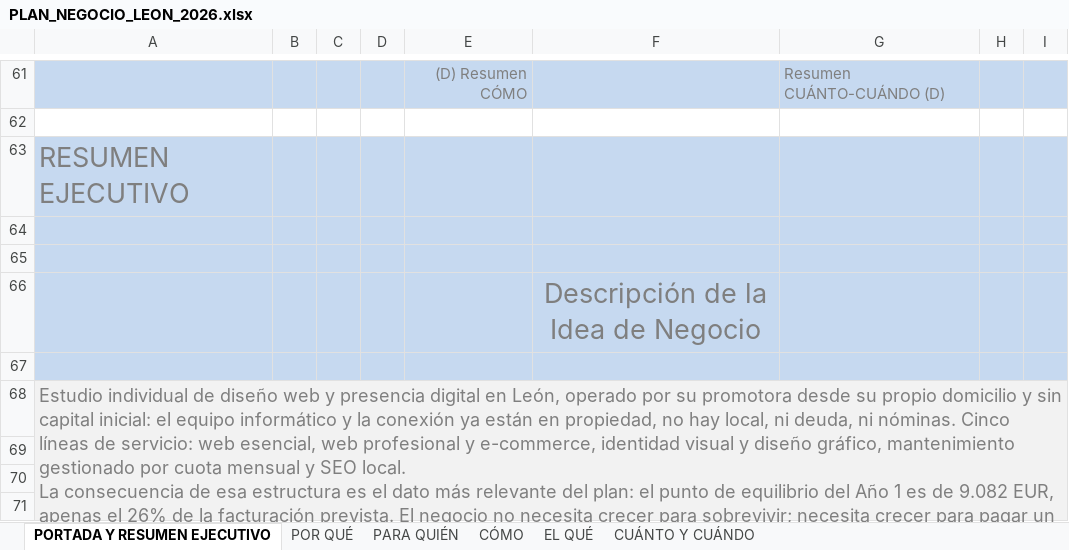
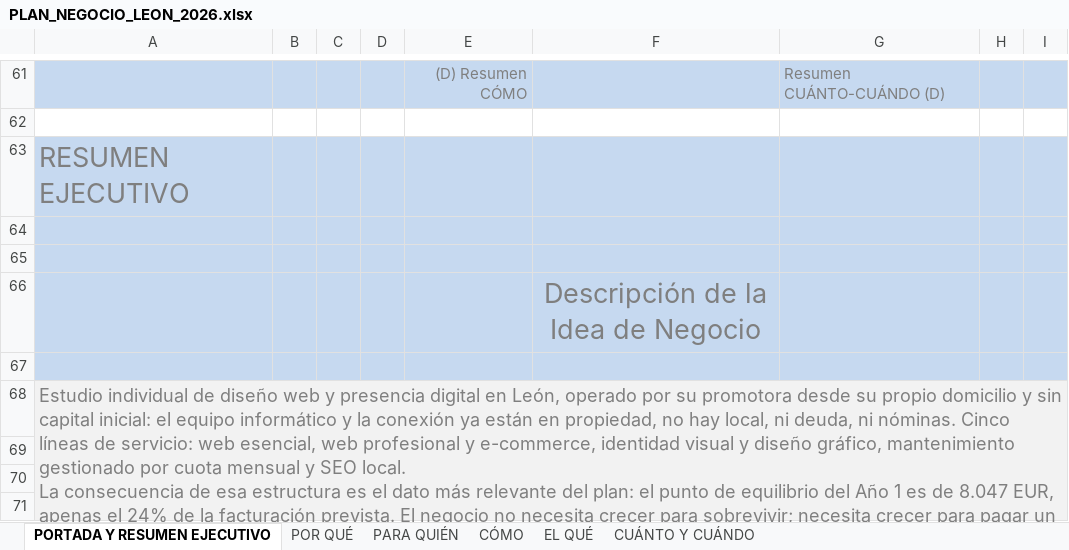
Before and after one commit to mariaperezart/mariaperezart.github.io, an Excel workbook: plan-negocio/PLAN_NEGOCIO_LEON_2026.xlsx, sheet PORTADA Y RESUMEN EJECUTIVO, drawn as a sheet; only a part is shown, gaps mark what is left out; values as stored, in another font and other column widths than the file's, no borders; the diff names each change by its address in the sheet, - before the commit and + after, or states it on an @@ line.

```diff
--- a/plan-negocio/PLAN_NEGOCIO_LEON_2026.xlsx (sheet PORTADA Y RESUMEN EJECUTIVO)
+++ b/plan-negocio/PLAN_NEGOCIO_LEON_2026.xlsx (sheet PORTADA Y RESUMEN EJECUTIVO)
-A68: …es de 9.082 EUR, apenas el 26% de la facturación prevista. El negocio no necesita crecer para sobrevivir; necesita crecer para pagar un sueldo digno. Las dos líneas recurrentes suponen el 28% de la…
+A68: …es de 8.047 EUR, apenas el 24% de la facturación prevista. El negocio no necesita crecer para sobrevivir; necesita crecer para pagar un sueldo digno. Las dos líneas recurrentes suponen el 29% de la…
```
Also changed, not shown: sheet CÓMO, sheet CUÁNTO Y CUÁNDO, sheet POR QUÉ, 1 other file.
